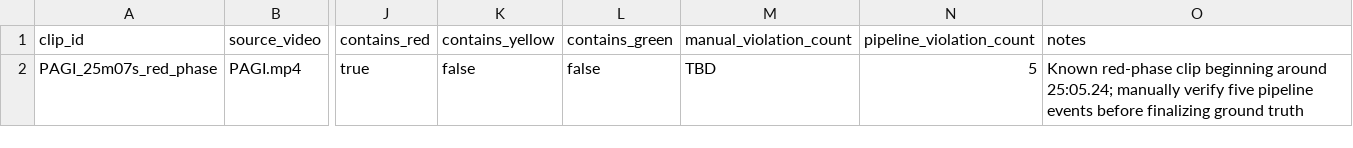
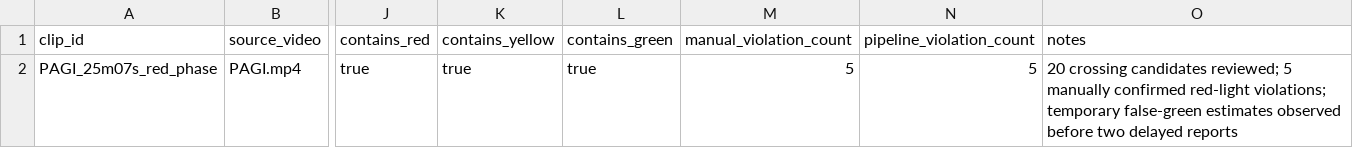
Before and after one commit to daVinciVS/Thesis, a CSV file: data/metadata/clips.csv, drawn as a sheet; only a part is shown, gaps mark what is left out; the diff names each change by its address in the sheet, - before the commit and + after, or states it on an @@ line.

Commit message:
Add PAGI traffic-light phase annotations

```diff
--- a/data/metadata/clips.csv
+++ b/data/metadata/clips.csv
-K2 (contains_yellow): false
+K2 (contains_yellow): true
-L2 (contains_green): false
+L2 (contains_green): true
-M2 (manual_violation_count): TBD
+M2 (manual_violation_count): 5
-O2 (notes): Known red-phase clip beginning around 25:05.24; manually verify five pipeline events before finalizing ground truth
+O2 (notes): 20 crossing candidates reviewed; 5 manually confirmed red-light violations; temporary false-green estimates observed before two delayed reports
```
Also changed, not shown: 2 other files.
